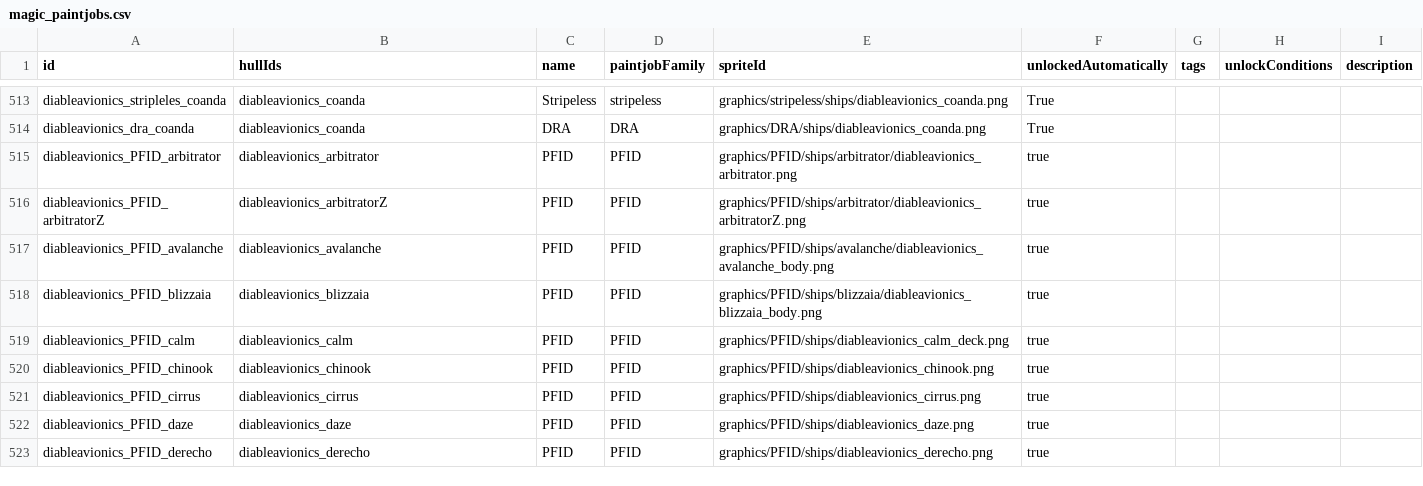
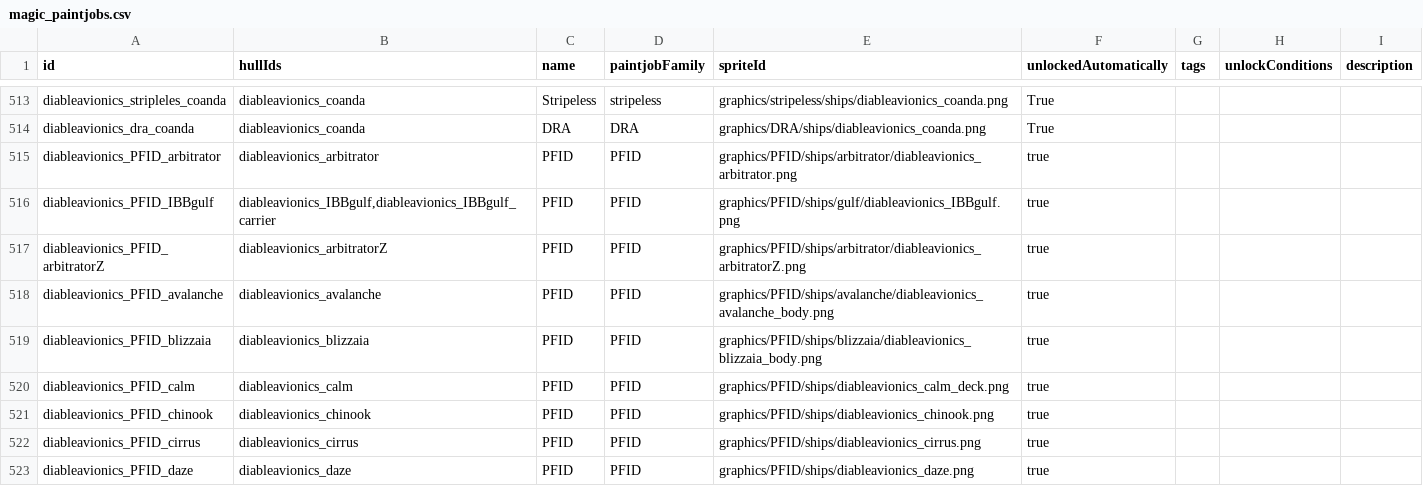
Before and after one commit to TIDAL88/diable_avionics_original_flavor, a CSV file: data/config/paintjobs/magic_paintjobs.csv, drawn as a sheet; only a part is shown, gaps mark what is left out; the shorter side is filled out with more unchanged rows; the diff names each change by its address in the sheet, - before the commit and + after, or states it on an @@ line.

Commit message:
more paintjob stuff

```diff
--- a/data/config/paintjobs/magic_paintjobs.csv
+++ b/data/config/paintjobs/magic_paintjobs.csv
+row 516: diableavionics_PFID_IBBgulf | diableavionics_IBBgulf,diableavionics_IBBgulf_carrier | PFID | PFID | graphics/PFID/ships/gulf/diableavionics_IBBgulf.png | true
```
Also changed, not shown: 9 other files.
